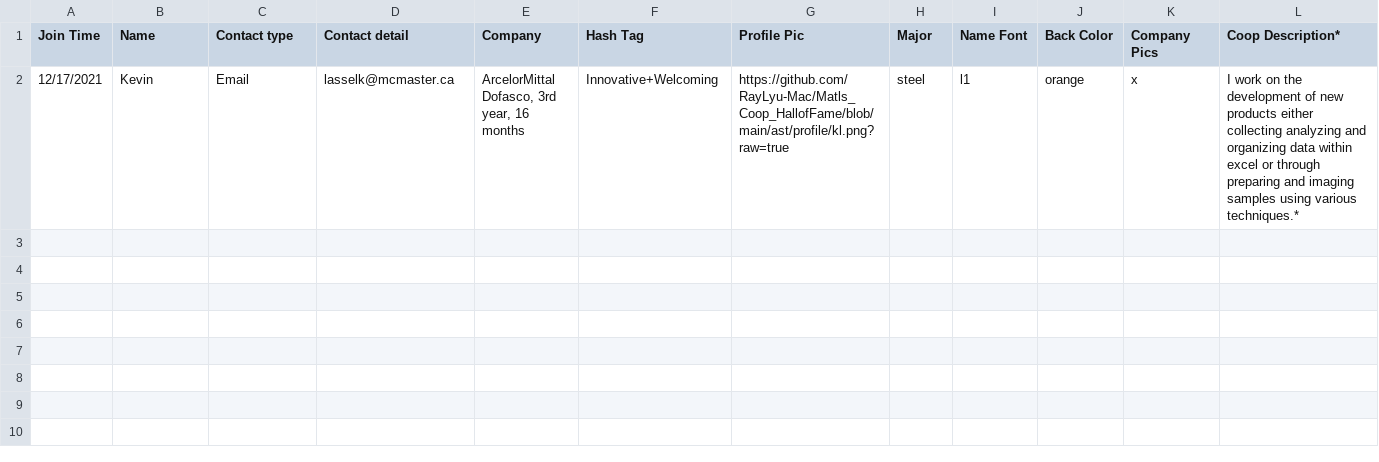
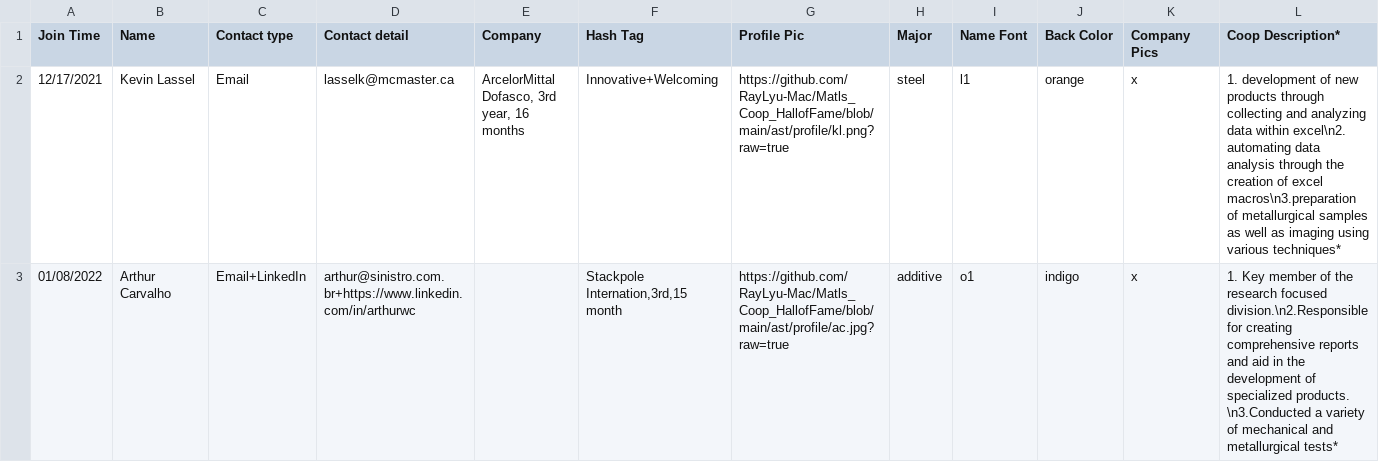
Before and after one commit to MacMSESociety/MacMSESociety.github.io, a CSV file: assets/ast/csv/manu.csv, drawn as a sheet.

```diff
--- a/assets/ast/csv/manu.csv
+++ b/assets/ast/csv/manu.csv
@@ -1,2 +1,3 @@
 Join Time,Name,Contact type ,Contact detail,Company ,Hash Tag,Profile Pic,Major ,Name Font,Back Color,Company Pics,Coop Description*
-12/17/2021,Kevin,Email,lasselk@mcmaster.ca,"ArcelorMittal Dofasco, 3rd year, 16 months",Innovative+Welcoming ,https://github.com/RayLyu-Mac/Matls_Coop_HallofFame/blob/main/ast/profile/kl.png?raw=true,steel,l1,orange,x,I work on the development of new products either collecting analyzing and organizing data within excel or through preparing and imaging samples using various techniques.*
+12/17/2021,Kevin Lassel ,Email,lasselk@mcmaster.ca,"ArcelorMittal Dofasco, 3rd year, 16 months",Innovative+Welcoming ,https://github.com/RayLyu-Mac/Matls_Coop_HallofFame/blob/main/ast/profile/kl.png?raw=true,steel,l1,orange,x,1. development of new products through collecting and analyzing data within excel\n2. automating data analysis through the creation of excel macros\n3.preparation of metallurgical samples as well as imaging using various techniques*
+01/08/2022,Arthur Carvalho,Email+LinkedIn,arthur@sinistro.com.br+https://www.linkedin.com/in/arthurwc,,"Stackpole Internation,3rd,15 month",https://github.com/RayLyu-Mac/Matls_Coop_HallofFame/blob/main/ast/profile/ac.jpg?raw=true,additive,o1,indigo,x,1. Key member of the research focused division.\n2.Responsible for creating comprehensive reports and aid in the development of specialized products. \n3.Conducted a variety of mechanical and metallurgical tests*
```
Also changed, not shown: assets/ast/csv/bio.csv, assets/ast/csv/code.csv, 11 other files.
